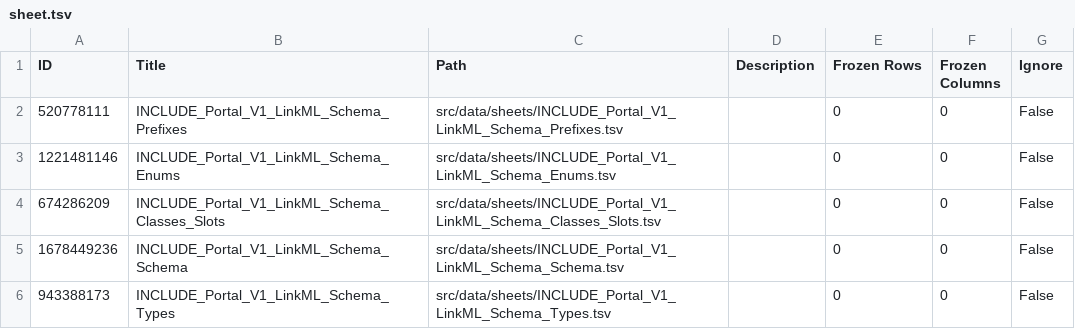
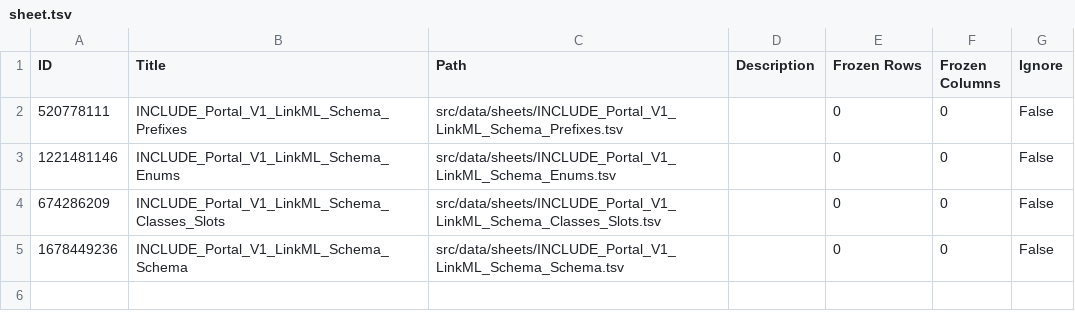
Before and after one commit to include-dcc/include-linkml, a TSV file: .cogs/sheet.tsv, drawn as a sheet.

```diff
--- a/.cogs/sheet.tsv
+++ b/.cogs/sheet.tsv
@@ -5,2 +5 @@ ID	Title	Path	Description	Frozen Rows	Frozen Columns	Ignore
 1678449236	INCLUDE_Portal_V1_LinkML_Schema_Schema	src/data/sheets/INCLUDE_Portal_V1_LinkML_Schema_Schema.tsv		0	0	False
-943388173	INCLUDE_Portal_V1_LinkML_Schema_Types	src/data/sheets/INCLUDE_Portal_V1_LinkML_Schema_Types.tsv		0	0	False
```
Also changed, not shown: .cogs/format.tsv, 10 other files.
